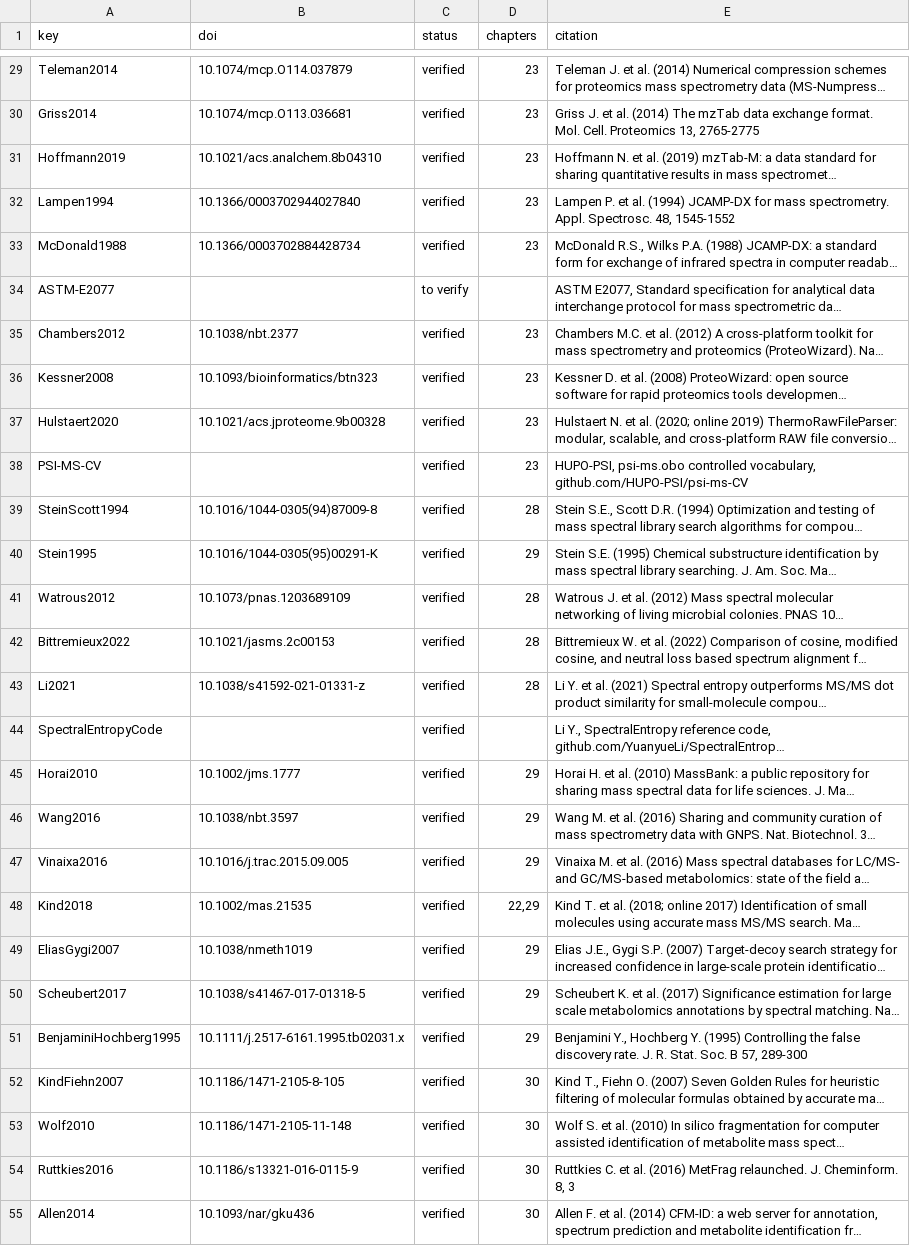
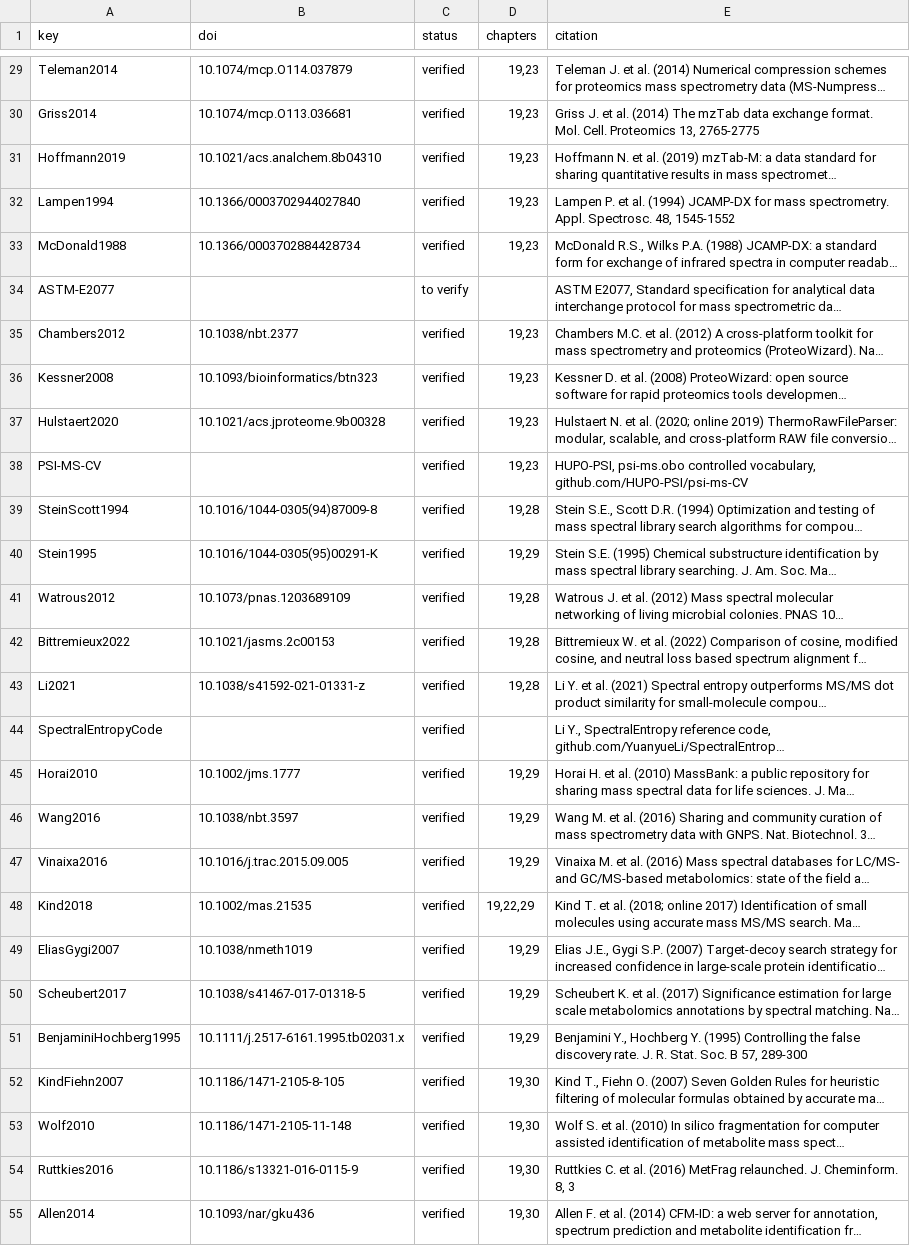
Before and after one commit to Freeesta/BasePeak, a TSV file: docs/piani/riferimenti-chemioinformatica.tsv, drawn as a sheet; only a part is shown, gaps mark what is left out; long unchanged cells end in …; the diff covers the shown part only; the diff names each change by its address in the sheet, - before the commit and + after, or states it on an @@ line.

```diff
--- a/docs/piani/riferimenti-chemioinformatica.tsv
+++ b/docs/piani/riferimenti-chemioinformatica.tsv
-D29:D33 (chapters): 23
+D29:D33 (chapters): 19,23
-D35:D38 (chapters): 23
+D35:D38 (chapters): 19,23
-D39 (chapters): 28
+D39 (chapters): 19,28
-D40 (chapters): 29
+D40 (chapters): 19,29
-D41:D43 (chapters): 28
+D41:D43 (chapters): 19,28
-D45:D47 (chapters): 29
+D45:D47 (chapters): 19,29
-D48 (chapters): 22,29
+D48 (chapters): 19,22,29
-D49:D51 (chapters): 29
+D49:D51 (chapters): 19,29
-D52:D55 (chapters): 30
+D52:D55 (chapters): 19,30
```
Also changed, not shown: 54 edited cells elsewhere in this file, 22 other files.
